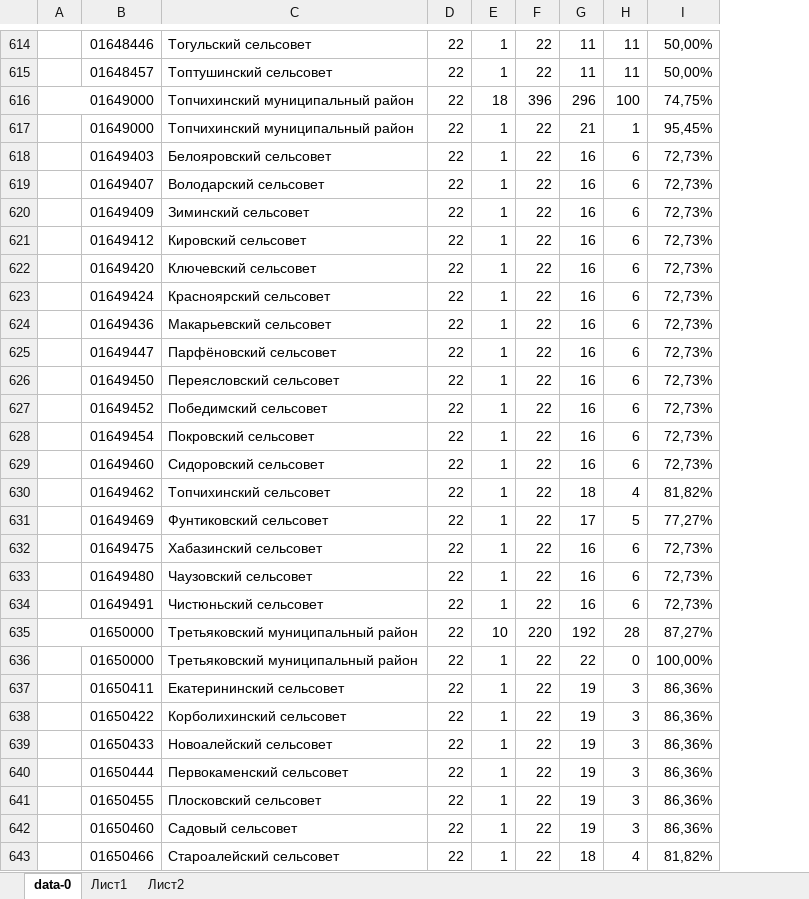
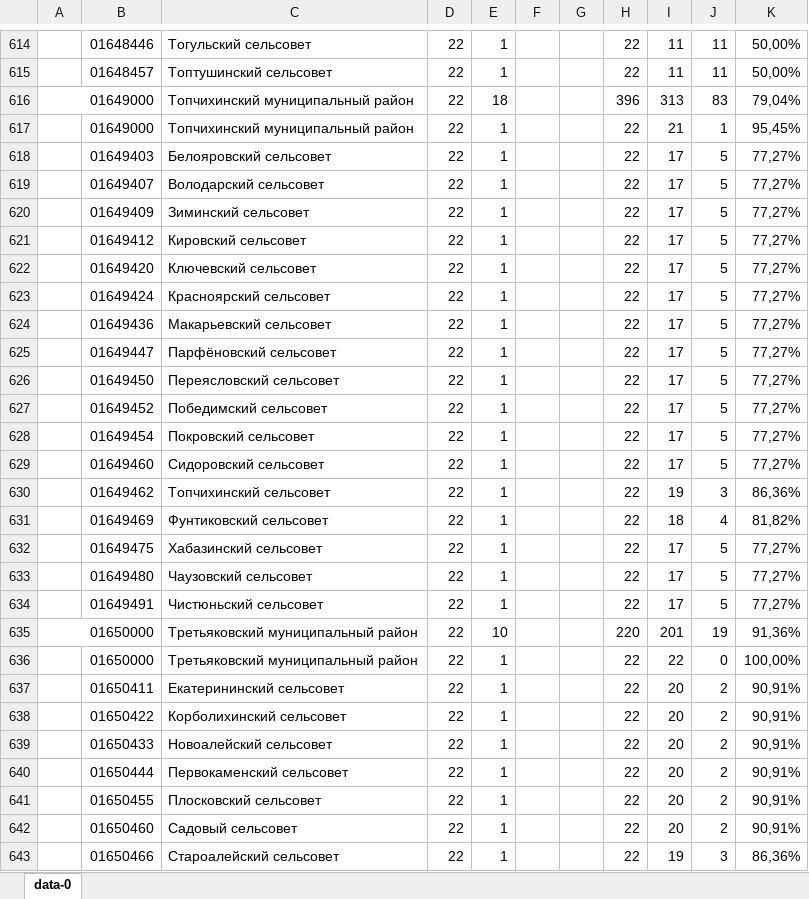
Before and after one commit to Vigi73/epbs, an Excel workbook: out.xlsx, sheet data-0, drawn as a sheet; only a part is shown, gaps mark what is left out; values as stored, in another font and other column widths than the file's, no cell formats; charts and pictures not drawn; addresses are those after the commit; the diff covers the shown part only; the diff names each change by its address in the sheet, - before the commit and + after, or states it on an @@ line.

```diff
--- a/out.xlsx (sheet data-0)
+++ b/out.xlsx (sheet data-0)
-sheet tab: Лист1
-sheet tab: Лист2
+column F, empty
+column G, empty
-I616: 296
+I616: 313
-J616: 100
+J616: 83
-K616: 74,75%
+K616: 79,04%
-I618:I629: 16
+I618:I629: 17
-J618:J629: 6
+J618:J629: 5
-K618:K629: 72,73%
+K618:K629: 77,27%
-I630: 18
+I630: 19
-J630: 4
+J630: 3
-K630: 81,82%
+K630: 86,36%
-I631: 17
+I631: 18
-J631: 5
+J631: 4
-K631: 77,27%
+K631: 81,82%
-I632:I634: 16
+I632:I634: 17
-J632:J634: 6
+J632:J634: 5
-K632:K634: 72,73%
+K632:K634: 77,27%
-I635: 192
+I635: 201
-J635: 28
+J635: 19
-K635: 87,27%
+K635: 91,36%
-I637:I642: 19
+I637:I642: 20
-J637:J642: 3
+J637:J642: 2
-K637:K642: 86,36%
+K637:K642: 90,91%
-I643: 18
+I643: 19
-J643: 4
+J643: 3
-K643: 81,82%
+K643: 86,36%
```
Also changed, not shown: 620 edited cells elsewhere in this sheet, cell formats, charts or pictures.
